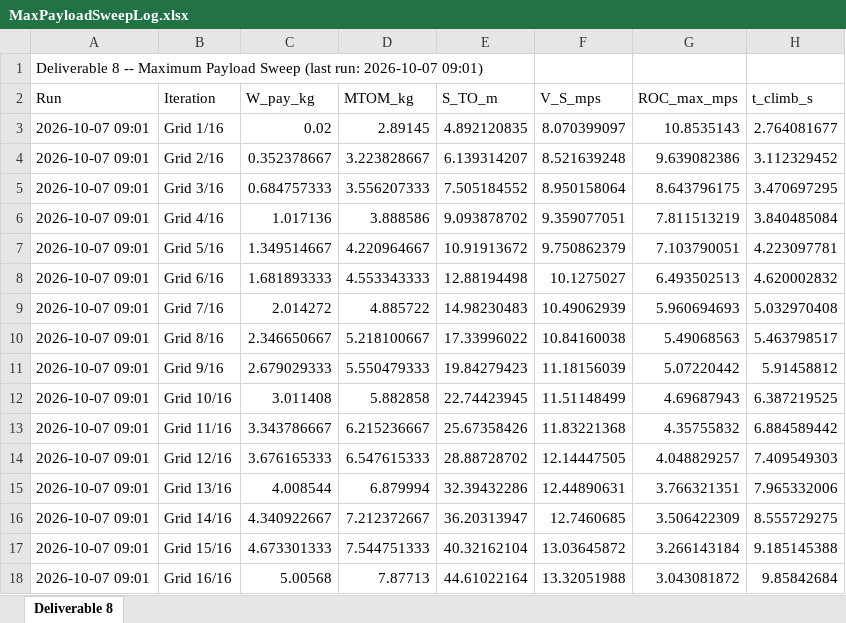
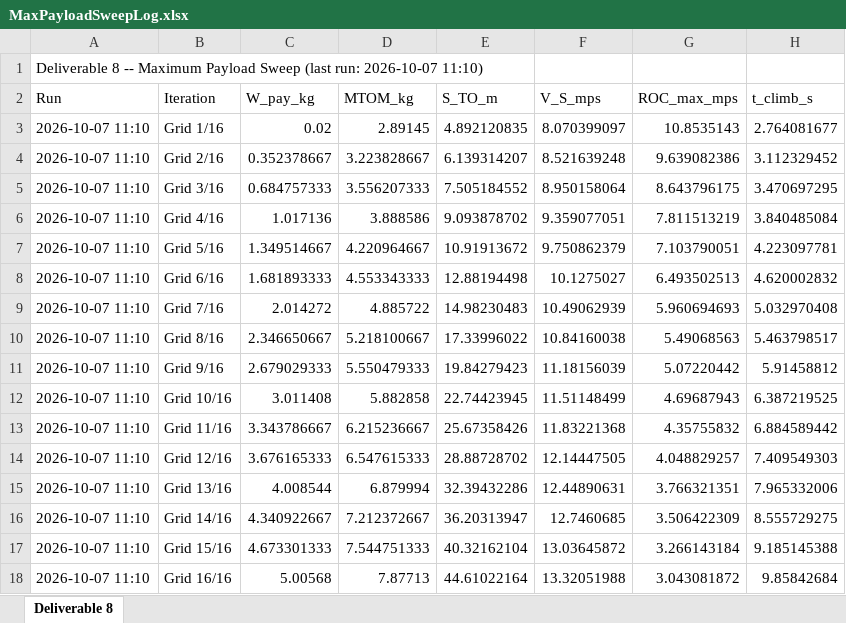
Before and after one commit to HudsonReynolds/451-DBF-Team01, an Excel workbook: Aicraft Performance Simulation/MaxPayloadSweepLog.xlsx, sheet Deliverable 8, drawn as a sheet; only a part is shown; values as stored, in another font and other column widths than the file's, no borders; the diff names each change by its address in the sheet, - before the commit and + after, or states it on an @@ line.

```diff
--- a/Aicraft Performance Simulation/MaxPayloadSweepLog.xlsx (sheet Deliverable 8)
+++ b/Aicraft Performance Simulation/MaxPayloadSweepLog.xlsx (sheet Deliverable 8)
-A1 (Run): …run: 2026-10-07 09:01)
+A1 (Run): …run: 2026-10-07 11:10)
-A3:A18 (Run): 2026-10-07 09:01
+A3:A18 (Run): 2026-10-07 11:10
```
Also changed, not shown: Aicraft Performance Simulation/RequirementsValidation.xlsx.
